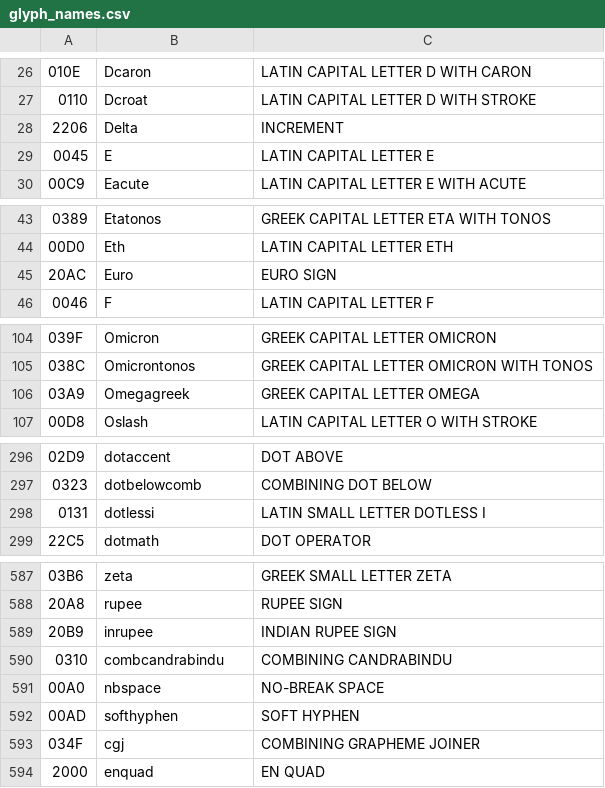
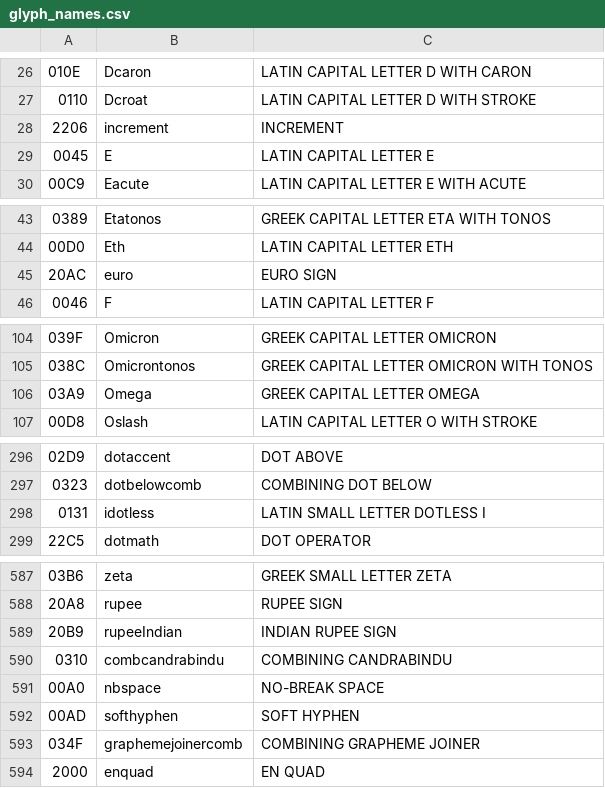
Before and after one commit to devosb/smithplus, a CSV file: etc/glyph_names/glyph_names.csv, drawn as a sheet; only a part is shown, gaps mark what is left out; the diff covers the shown part only.

```diff
--- a/etc/glyph_names/glyph_names.csv
+++ b/etc/glyph_names/glyph_names.csv
@@ -27,3 +27,3 @@
 0110,Dcroat,LATIN CAPITAL LETTER D WITH STROKE
-2206,Delta,INCREMENT
+2206,increment,INCREMENT
 0045,E,LATIN CAPITAL LETTER E
@@ -44,3 +44,3 @@
 00D0,Eth,LATIN CAPITAL LETTER ETH
-20AC,Euro,EURO SIGN
+20AC,euro,EURO SIGN
 0046,F,LATIN CAPITAL LETTER F
@@ -105,3 +105,3 @@
 038C,Omicrontonos,GREEK CAPITAL LETTER OMICRON WITH TONOS
-03A9,Omegagreek,GREEK CAPITAL LETTER OMEGA
+03A9,Omega,GREEK CAPITAL LETTER OMEGA
 00D8,Oslash,LATIN CAPITAL LETTER O WITH STROKE
@@ -297,3 +297,3 @@
 0323,dotbelowcomb,COMBINING DOT BELOW
-0131,dotlessi,LATIN SMALL LETTER DOTLESS I
+0131,idotless,LATIN SMALL LETTER DOTLESS I
 22C5,dotmath,DOT OPERATOR
@@ -588,3 +588,3 @@
 20A8,rupee,RUPEE SIGN
-20B9,inrupee,INDIAN RUPEE SIGN
+20B9,rupeeIndian,INDIAN RUPEE SIGN
 0310,combcandrabindu,COMBINING CANDRABINDU
@@ -592,3 +592,3 @@
 00AD,softhyphen,SOFT HYPHEN
-034F,cgj,COMBINING GRAPHEME JOINER
+034F,graphemejoinercomb,COMBINING GRAPHEME JOINER
 2000,enquad,EN QUAD
```
Also changed, not shown: 23 edited cells elsewhere in this file, 24 other files.
